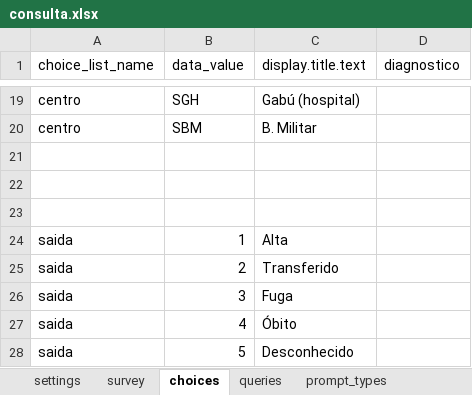
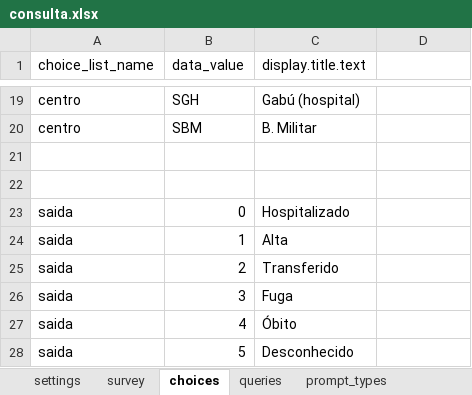
Before and after one commit to lemurdk/app-designer, an Excel workbook: app/config/tables/sentinela/forms/consulta/consulta.xlsx, sheet choices, drawn as a sheet; only a part is shown, gaps mark what is left out; values as stored, in another font and other column widths than the file's, no borders; the diff names each change by its address in the sheet, - before the commit and + after, or states it on an @@ line.

```diff
--- a/app/config/tables/sentinela/forms/consulta/consulta.xlsx (sheet choices)
+++ b/app/config/tables/sentinela/forms/consulta/consulta.xlsx (sheet choices)
-D1: diagnostico
+D1: (empty)
-row 23: (empty)
+row 23: saida | 0 | Hospitalizado
```
Also changed, not shown: sheet survey, sheet model, sheet calculates, app/config/tables/sentinela/forms/sentinela/sentinela.xlsx, 5 other files.
